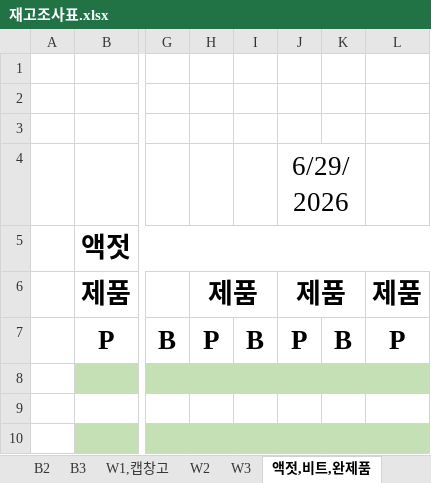
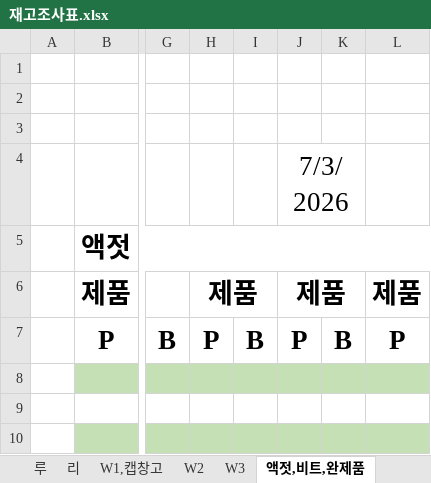
Before and after one commit to hjun1870-gif/U-PACK, an Excel workbook: 재고조사표.xlsx, sheet 액젓,비트,완제품, drawn as a sheet; only a part is shown, gaps mark what is left out; values as stored, in another font and other column widths than the file's, no borders; the diff names each change by its address in the sheet, - before the commit and + after, or states it on an @@ line.

```diff
--- a/재고조사표.xlsx (sheet 액젓,비트,완제품)
+++ b/재고조사표.xlsx (sheet 액젓,비트,완제품)
-sheet tab: B2
+sheet tab: 루
-sheet tab: B3
+sheet tab: 리
-J4: 6/29/2026
+J4: 7/3/2026
```
Also changed, not shown: sheet 셀, sheet 리, sheet W3, sheet W2, sheet W1,캡창고, sheet 루, 1 more sheet, other sheet tabs, charts or pictures, 1 other file.
